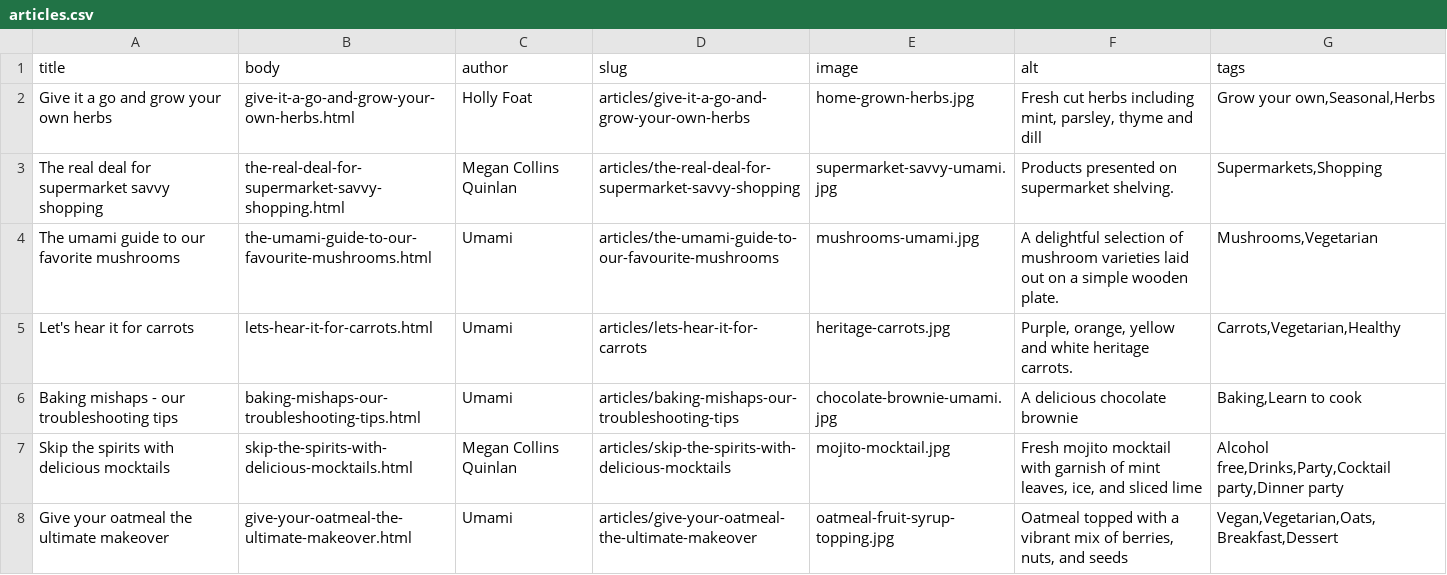
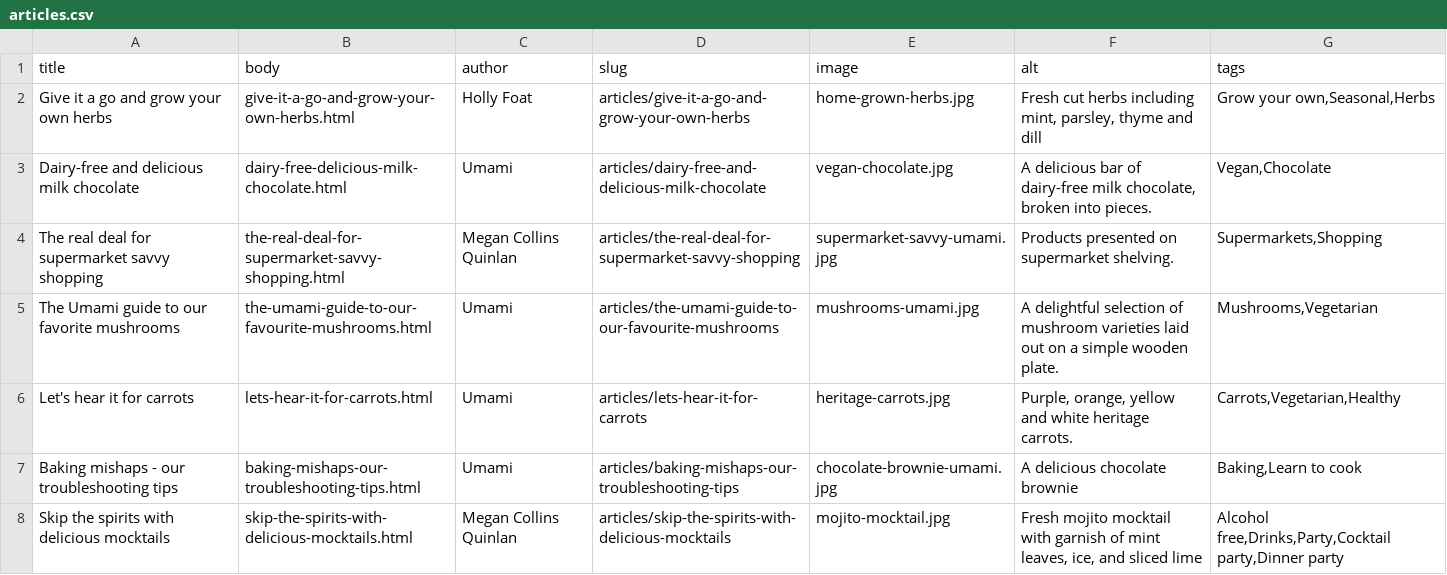
Before and after one commit to boombatower/drupal-squash, a CSV file: core/profiles/demo_umami/modules/demo_umami_content/default_content/articles.csv, drawn as a sheet; only a part is shown; the shorter side is filled out with more unchanged rows.

```diff
--- a/core/profiles/demo_umami/modules/demo_umami_content/default_content/articles.csv
+++ b/core/profiles/demo_umami/modules/demo_umami_content/default_content/articles.csv
@@ -2,4 +2,5 @@ title,body,author,slug,image,alt,tags
 Give it a go and grow your own herbs,give-it-a-go-and-grow-your-own-herbs.html,Holly Foat,articles/give-it-a-go-and-grow-your-own-herbs,home-grown-herbs.jpg,"Fresh cut herbs including mint, parsley, thyme and dill","Grow your own,Seasonal,Herbs"
+Dairy-free and delicious milk chocolate,dairy-free-delicious-milk-chocolate.html,Umami,articles/dairy-free-and-delicious-milk-chocolate,vegan-chocolate.jpg,"A delicious bar of dairy-free milk chocolate, broken into pieces.","Vegan,Chocolate"
 The real deal for supermarket savvy shopping,the-real-deal-for-supermarket-savvy-shopping.html,Megan Collins Quinlan,articles/the-real-deal-for-supermarket-savvy-shopping,supermarket-savvy-umami.jpg,Products presented on supermarket shelving.,"Supermarkets,Shopping"
-The umami guide to our favorite mushrooms,the-umami-guide-to-our-favourite-mushrooms.html,Umami,articles/the-umami-guide-to-our-favourite-mushrooms,mushrooms-umami.jpg,A delightful selection of mushroom varieties laid out on a simple wooden plate.,"Mushrooms,Vegetarian"
+The Umami guide to our favorite mushrooms,the-umami-guide-to-our-favourite-mushrooms.html,Umami,articles/the-umami-guide-to-our-favourite-mushrooms,mushrooms-umami.jpg,A delightful selection of mushroom varieties laid out on a simple wooden plate.,"Mushrooms,Vegetarian"
 Let's hear it for carrots,lets-hear-it-for-carrots.html,Umami,articles/lets-hear-it-for-carrots,heritage-carrots.jpg,"Purple, orange, yellow and white heritage carrots.","Carrots,Vegetarian,Healthy"
```
Also changed, not shown: 53 other files.
